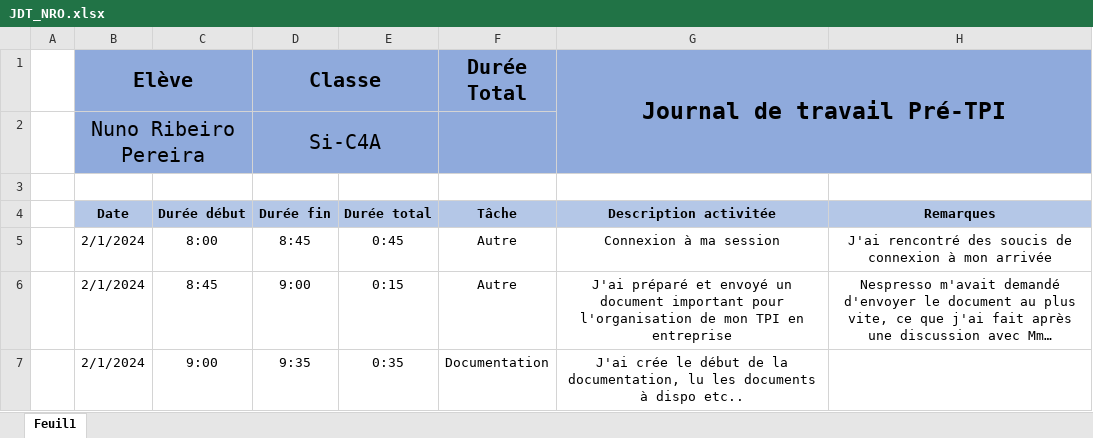
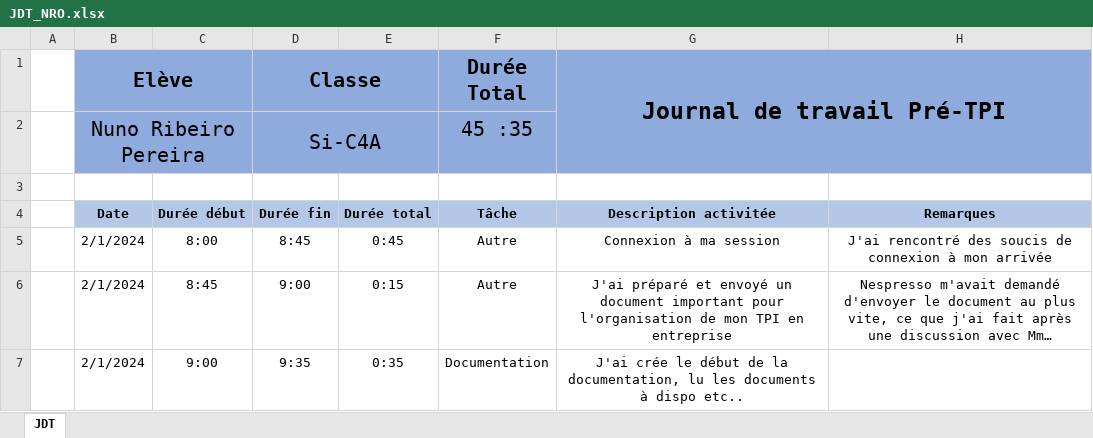
Before and after one commit to CPNV-PRETPI/WSRVCHECKER, an Excel workbook: Documentations/JDT_NRO.xlsx, sheet JDT, drawn as a sheet; only a part is shown; long unchanged cells end in …; values as stored, in another font and other column widths than the file's, no borders; the diff covers the shown part only; the diff names each change by its address in the sheet, - before the commit and + after, or states it on an @@ line.

```diff
--- a/Documentations/JDT_NRO.xlsx (sheet JDT)
+++ b/Documentations/JDT_NRO.xlsx (sheet JDT)
-sheet tab: Feuil1
+sheet tab: JDT
-F2 (Durée Total): (empty)
+F2 (Durée Total): 45 :35
```
Also changed, not shown: 4 added rows and 9 removed rows elsewhere in this sheet, formulas that keep their value, 6 other files.
